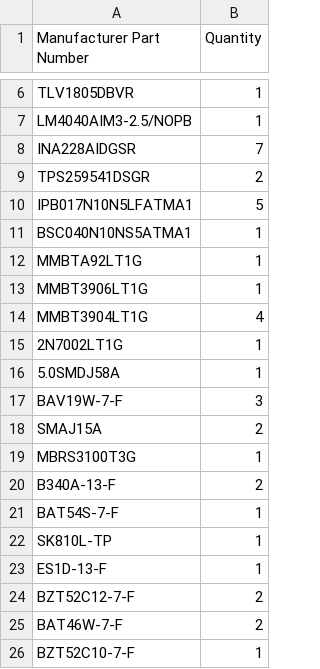
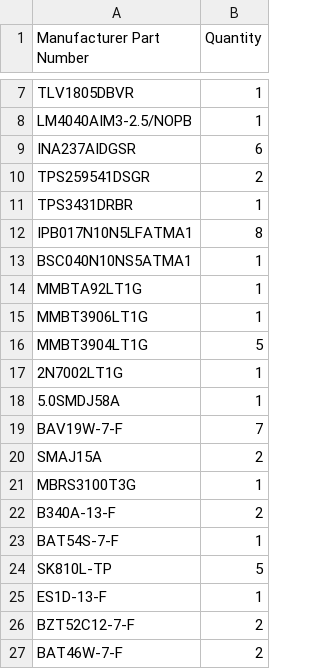
Before and after one commit to jaylamping/marengo, a CSV file: hardware/electrical/pdb/design/bom-digikey-upload.csv, drawn as a sheet; only a part is shown, gaps mark what is left out; the shorter side is filled out with more unchanged rows; the diff covers the shown part only.

```diff
--- a/hardware/electrical/pdb/design/bom-digikey-upload.csv
+++ b/hardware/electrical/pdb/design/bom-digikey-upload.csv
@@ -7,5 +8,6 @@ TLV1805DBVR,1
 LM4040AIM3-2.5/NOPB,1
-INA228AIDGSR,7
+INA237AIDGSR,6
 TPS259541DSGR,2
-IPB017N10N5LFATMA1,5
+TPS3431DRBR,1
+IPB017N10N5LFATMA1,8
 BSC040N10NS5ATMA1,1
@@ -13,6 +15,6 @@ MMBTA92LT1G,1
 MMBT3906LT1G,1
-MMBT3904LT1G,4
+MMBT3904LT1G,5
 2N7002LT1G,1
 5.0SMDJ58A,1
-BAV19W-7-F,3
+BAV19W-7-F,7
 SMAJ15A,2
@@ -21,3 +23,3 @@ B340A-13-F,2
 BAT54S-7-F,1
-SK810L-TP,1
+SK810L-TP,5
 ES1D-13-F,1
```
Also changed, not shown: 20 added rows, 3 removed rows and 7 edited cells elsewhere in this file, hardware/electrical/pdb/design/bom-rev-B.csv, 7 other files.
